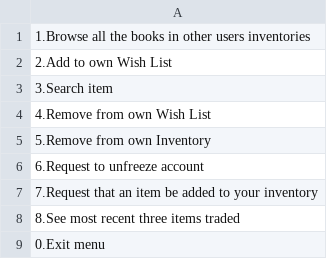
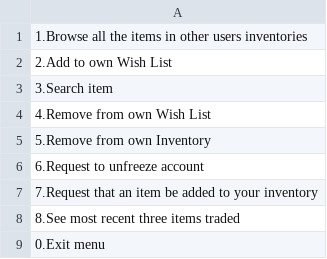
Before and after one commit to Tiffany0410/TradingSystem, a CSV file: phase1/src/Menus/RegularUserAccountMenu.csv, drawn as a sheet.

```diff
--- a/phase1/src/Menus/RegularUserAccountMenu.csv
+++ b/phase1/src/Menus/RegularUserAccountMenu.csv
@@ -1,2 +1,2 @@
-1.Browse all the books in other users inventories
+1.Browse all the items in other users inventories
 2.Add to own Wish List
```
Also changed, not shown: phase1/src/Menus/RegularUserMeetingMenu.csv, 1 other file.
